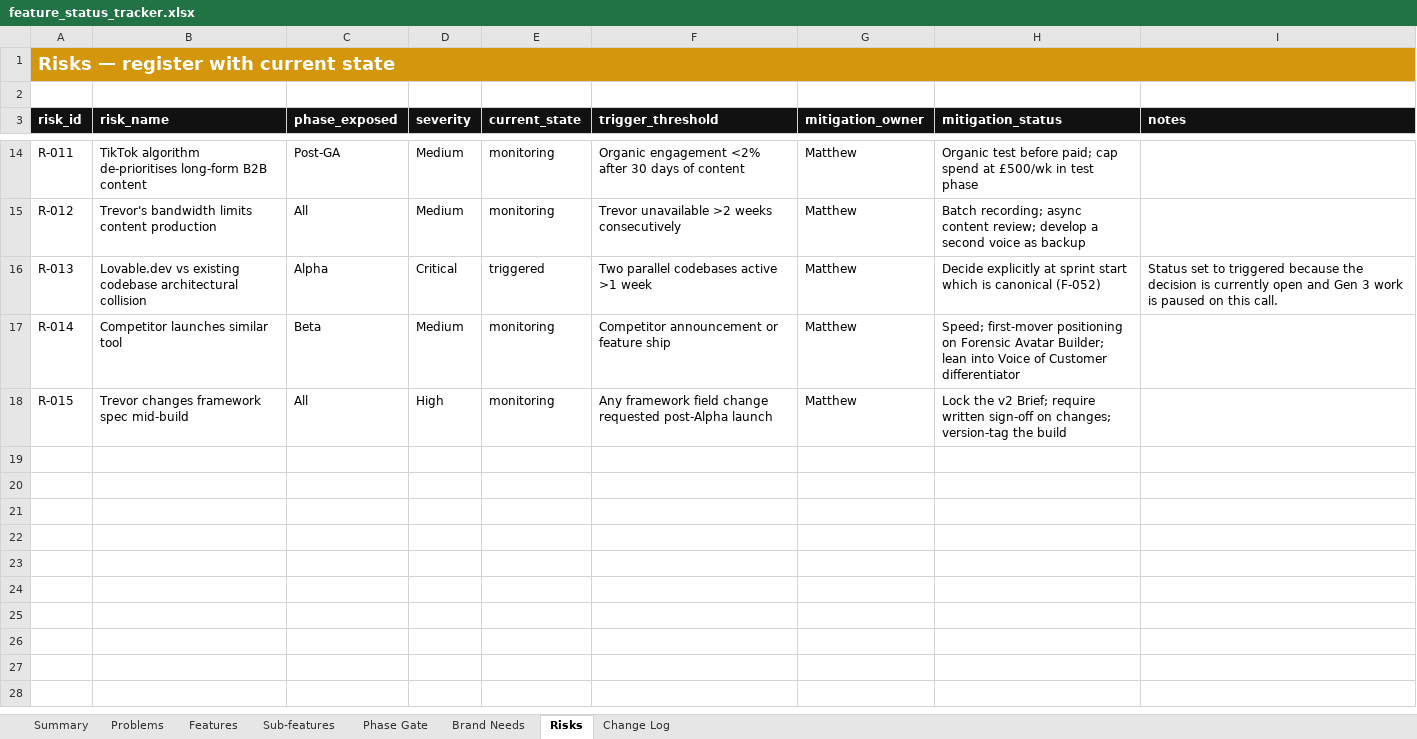
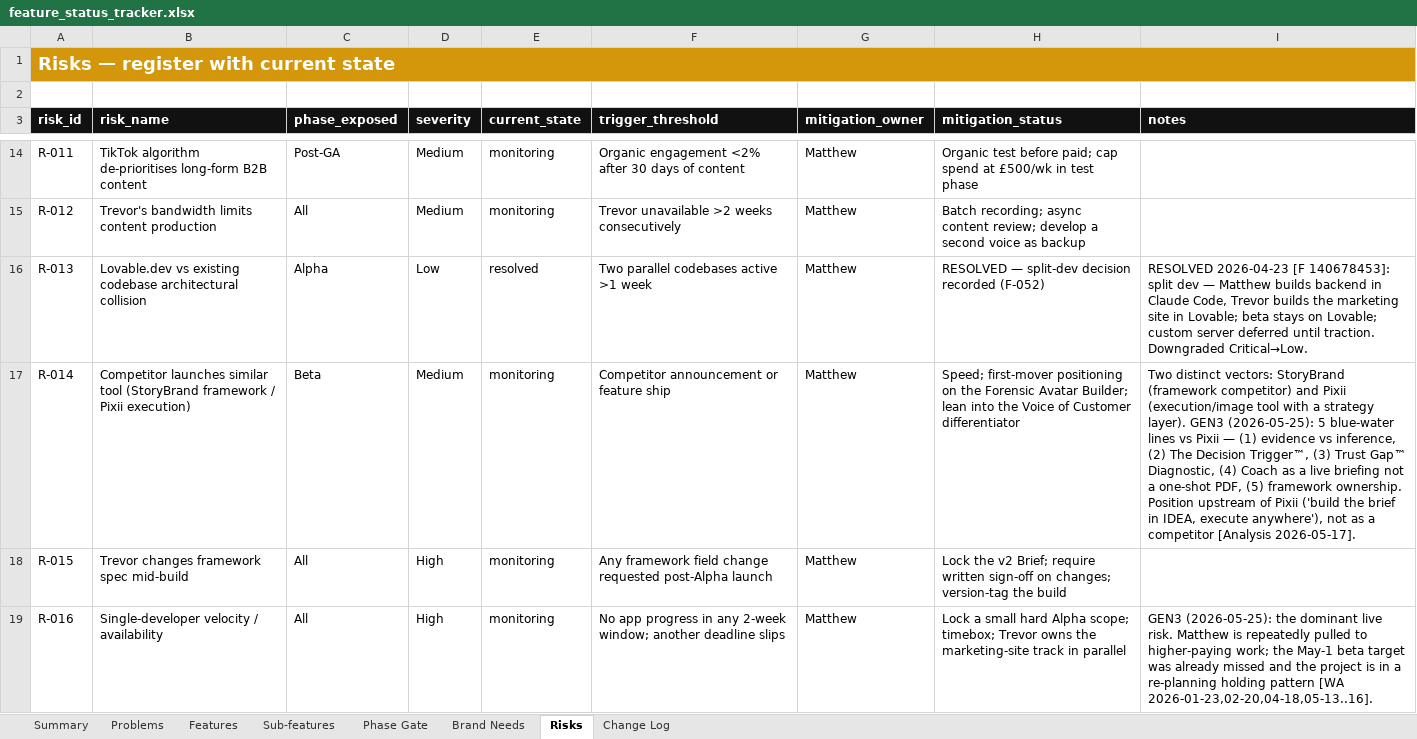
Before and after one commit to BrandvoiceRetail/idea-brand-coach, an Excel workbook: docs/feature_status_tracker.xlsx, sheet Risks, drawn as a sheet; only a part is shown, gaps mark what is left out; values as stored, in another font and other column widths than the file's, no borders; conditional formats not drawn; the diff covers the shown part only; the diff names each change by its address in the sheet, - before the commit and + after, or states it on an @@ line.

```diff
--- a/docs/feature_status_tracker.xlsx (sheet Risks)
+++ b/docs/feature_status_tracker.xlsx (sheet Risks)
-D16 (severity): Critical
+D16 (severity): Low
-E16 (current_state): triggered
+E16 (current_state): resolved
-H16 (mitigation_status): Decide explicitly at sprint start which is canonical (F-052)
+H16 (mitigation_status): RESOLVED — split-dev decision recorded (F-052)
-I16 (notes): Status set to triggered because the decision is currently open and Gen 3 work is paused on this call.
+I16 (notes): RESOLVED 2026-04-23 [F 140678453]: split dev — Matthew builds backend in Claude Code, Trevor builds the marketing site in Lovable; beta stays on Lovable; custom server deferred until traction. Downgraded Critical→Low.
-B17 (risk_name): …similar tool
+B17 (risk_name): …similar tool (StoryBrand framework / Pixii execution)
-H17 (mitigation_status): …positioning on Forensic Avatar Builder; lean into Voice of…
+H17 (mitigation_status): …positioning on the Forensic Avatar Builder; lean into the Voice of…
-I17 (notes): (empty)
+I17 (notes): Two distinct vectors: StoryBrand (framework competitor) and Pixii (execution/image tool with a strategy layer). GEN3 (2026-05-25): 5 blue-water lines vs Pixii — (1) evidence vs inference, (2) The Decision Trigger™, (3) Trust Gap™ Diagnostic, (4) Coach as a live briefing not a one-shot PDF, (5) framework ownership. Position upstream of Pixii ('build the brief in IDEA, execute anywhere'), not as a competitor [Analysis 2026-05-17].
+row 19: R-016 | Single-developer velocity / availability | All | High | monitoring | No app progress in any 2-week window; another deadline slips | Matthew | Lock a small hard Alpha scope; timebox; Trevor owns the marketing-site track in parallel | GEN3 (2026-05-25): the dominant live risk. Matthew is repeatedly pulled to higher-paying work; the May-1 beta target was already missed and the project is in a re-planning holding pattern [WA 2026-01-23,02-20,04-18,05-13..16].
```
Also changed, not shown: 3 added rows and 2 edited cells elsewhere in this sheet, sheet Features, sheet Change Log, sheet Phase Gate, sheet Problems, sheet Summary, sheet Brand Needs, 1 other file.
